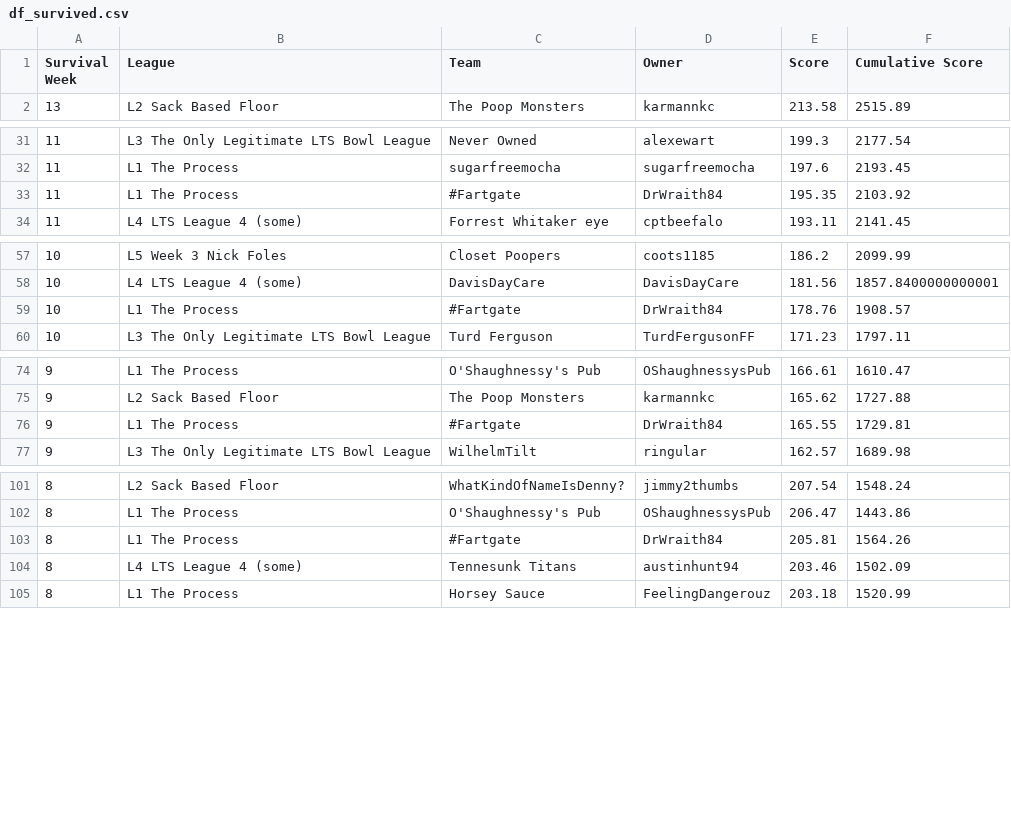
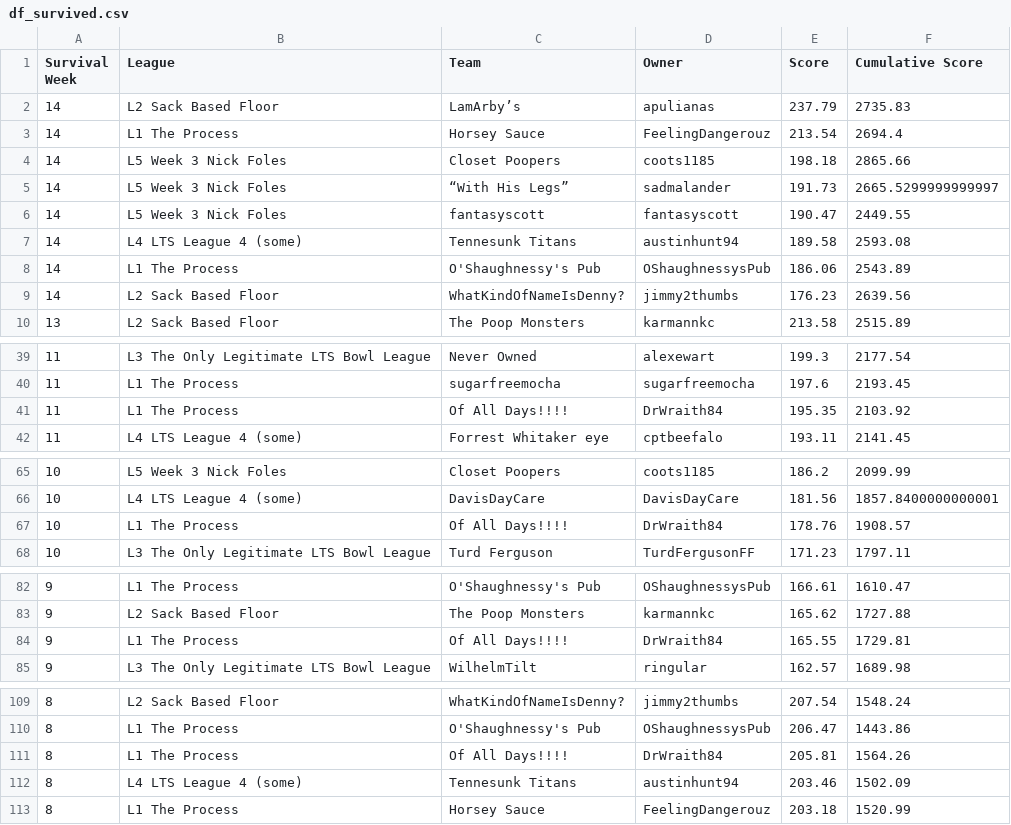
Before and after one commit to matthewdwood82/LTS-Bowl-2023, a CSV file: dat/df_survived.csv, drawn as a sheet; only a part is shown, gaps mark what is left out; the diff covers the shown part only.

```diff
--- a/dat/df_survived.csv
+++ b/dat/df_survived.csv
@@ -1,2 +1,10 @@
 Survival Week,League,Team,Owner,Score,Cumulative Score
+14,L2 Sack Based Floor,LamArby’s,apulianas,237.79,2735.83
+14,L1 The Process,Horsey Sauce,FeelingDangerouz,213.54,2694.4
+14,L5 Week 3 Nick Foles,Closet Poopers,coots1185,198.18,2865.66
+14,L5 Week 3 Nick Foles,“With His Legs”,sadmalander,191.73,2665.5299999999997
+14,L5 Week 3 Nick Foles,fantasyscott,fantasyscott,190.47,2449.55
+14,L4 LTS League 4 (some),Tennesunk Titans,austinhunt94,189.58,2593.08
+14,L1 The Process,O'Shaughnessy's Pub,OShaughnessysPub,186.06,2543.89
+14,L2 Sack Based Floor,WhatKindOfNameIsDenny?,jimmy2thumbs,176.23,2639.56
 13,L2 Sack Based Floor,The Poop Monsters,karmannkc,213.58,2515.89
@@ -32,3 +40,3 @@ Survival Week,League,Team,Owner,Score,Cumulative Score
 11,L1 The Process,sugarfreemocha,sugarfreemocha,197.6,2193.45
-11,L1 The Process,#Fartgate,DrWraith84,195.35,2103.92
+11,L1 The Process,Of All Days!!!!,DrWraith84,195.35,2103.92
 11,L4 LTS League 4 (some),Forrest Whitaker eye,cptbeefalo,193.11,2141.45
@@ -58,3 +66,3 @@ Survival Week,League,Team,Owner,Score,Cumulative Score
 10,L4 LTS League 4 (some),DavisDayCare,DavisDayCare,181.56,1857.8400000000001
-10,L1 The Process,#Fartgate,DrWraith84,178.76,1908.57
+10,L1 The Process,Of All Days!!!!,DrWraith84,178.76,1908.57
 10,L3 The Only Legitimate LTS Bowl League,Turd Ferguson,TurdFergusonFF,171.23,1797.11
@@ -75,3 +83,3 @@ Survival Week,League,Team,Owner,Score,Cumulative Score
 9,L2 Sack Based Floor,The Poop Monsters,karmannkc,165.62,1727.88
-9,L1 The Process,#Fartgate,DrWraith84,165.55,1729.81
+9,L1 The Process,Of All Days!!!!,DrWraith84,165.55,1729.81
 9,L3 The Only Legitimate LTS Bowl League,WilhelmTilt,ringular,162.57,1689.98
@@ -102,3 +110,3 @@ Survival Week,League,Team,Owner,Score,Cumulative Score
 8,L1 The Process,O'Shaughnessy's Pub,OShaughnessysPub,206.47,1443.86
-8,L1 The Process,#Fartgate,DrWraith84,205.81,1564.26
+8,L1 The Process,Of All Days!!!!,DrWraith84,205.81,1564.26
 8,L4 LTS League 4 (some),Tennesunk Titans,austinhunt94,203.46,1502.09
```
Also changed, not shown: 7 edited cells elsewhere in this file, dat/df_eliminated.csv, dat/df_total_points.csv, 3 other files.
